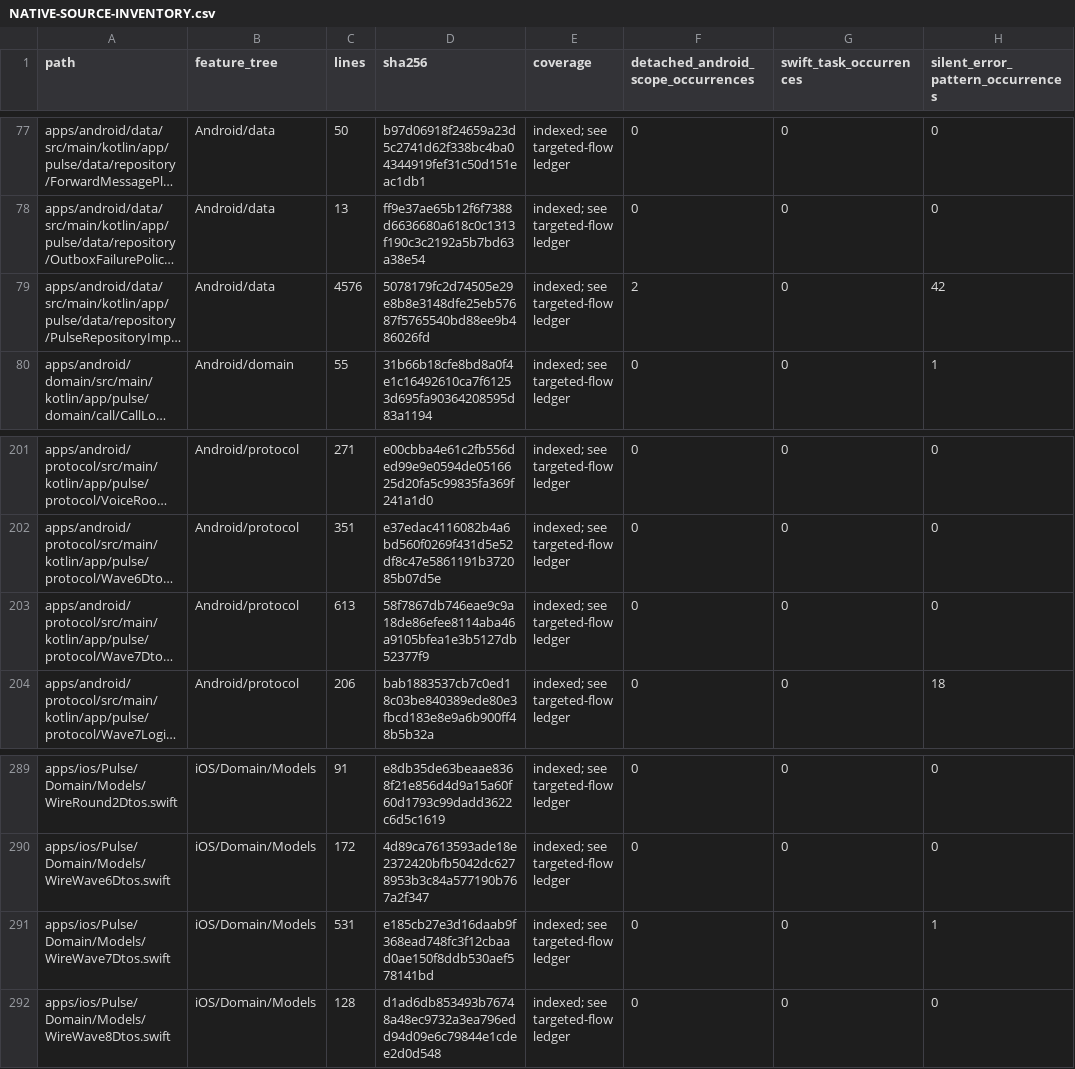
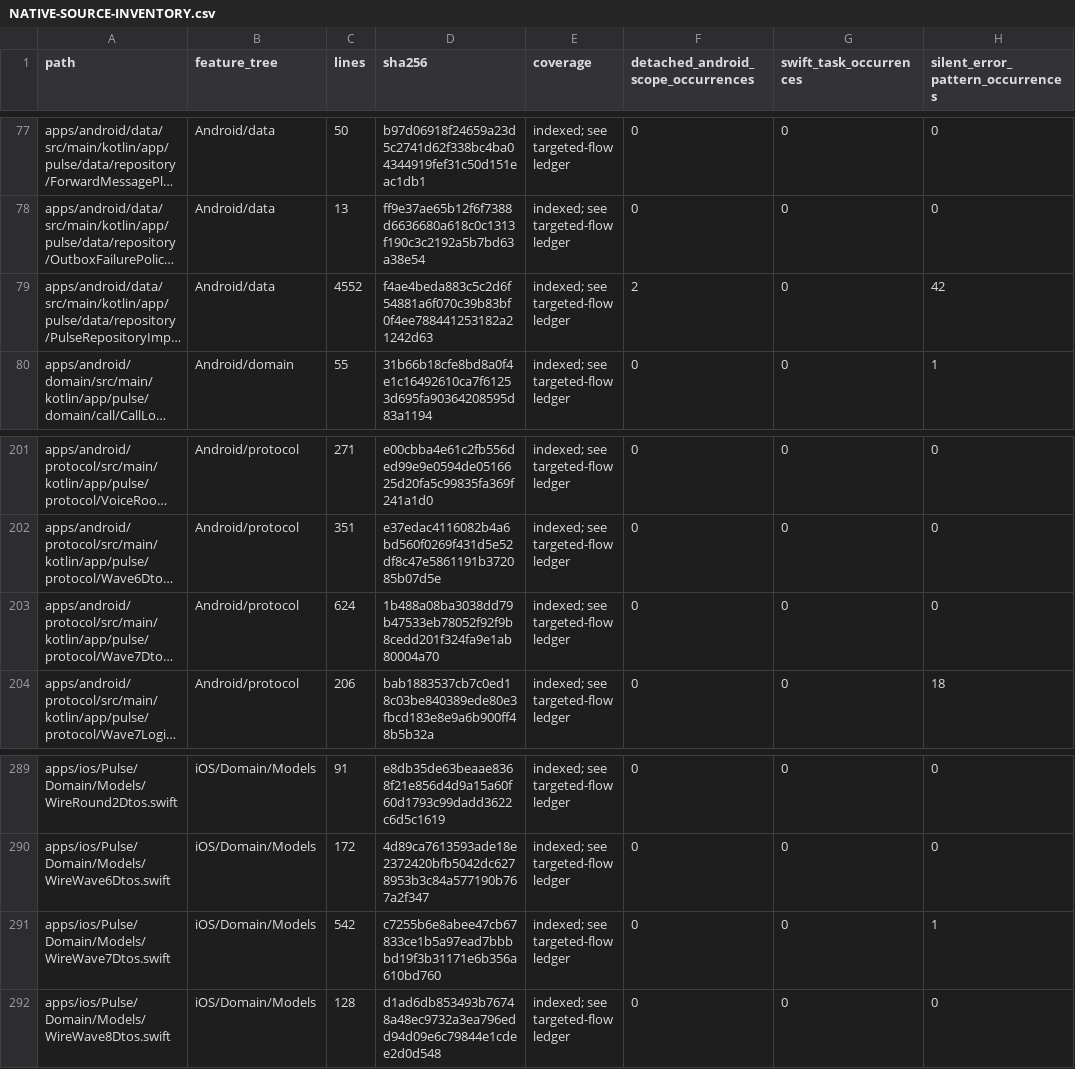
Before and after one commit to GrapseeAgency/the-mystrious-chat-app, a CSV file: docs/NATIVE-SOURCE-INVENTORY.csv, drawn as a sheet; only a part is shown, gaps mark what is left out; long unchanged cells end in …; the diff covers the shown part only; the diff names each change by its address in the sheet, - before the commit and + after, or states it on an @@ line.

```diff
--- a/docs/NATIVE-SOURCE-INVENTORY.csv
+++ b/docs/NATIVE-SOURCE-INVENTORY.csv
-C79 (lines): 4576
+C79 (lines): 4552
-D79 (sha256): 5078179fc2d74505e29e8b8e3148dfe25eb57687f5765540bd88ee9b486026fd
+D79 (sha256): f4ae4beda883c5c2d6f54881a6f070c39b83bf0f4ee788441253182a21242d63
-C203 (lines): 613
+C203 (lines): 624
-D203 (sha256): 58f7867db746eae9c9a18de86efee8114aba46a9105bfea1e3b5127db52377f9
+D203 (sha256): 1b488a08ba3038dd79b47533eb78052f92f9b8cedd201f324fa9e1ab80004a70
-C291 (lines): 531
+C291 (lines): 542
-D291 (sha256): e185cb27e3d16daab9f368ead748fc3f12cbaad0ae150f8ddb530aef578141bd
+D291 (sha256): c7255b6e8abee47cb67833ce1b5a97ead7bbbbd19f3b31171e6b356a610bd760
```
Also changed, not shown: 21 edited cells elsewhere in this file, 19 other files.
